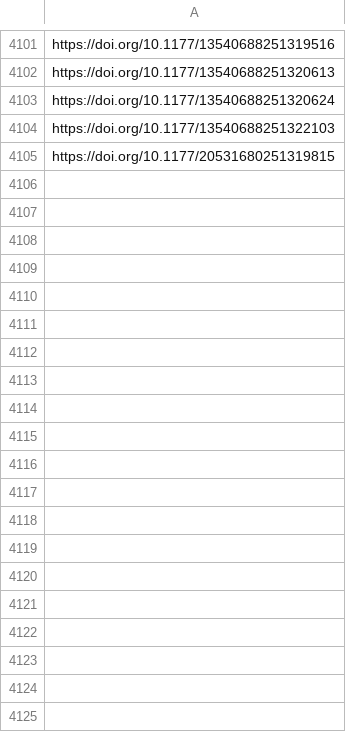
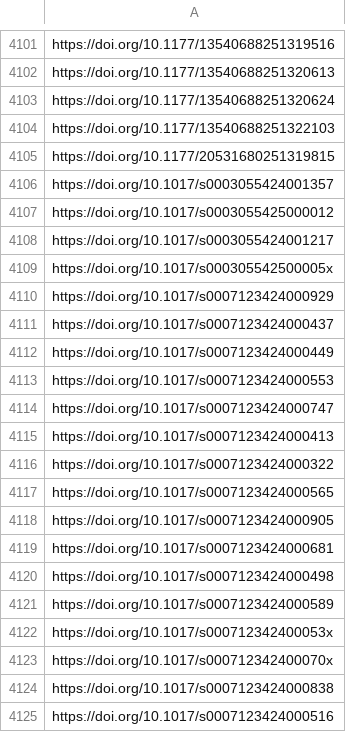
Before and after one commit to jacob-long/picnic, a CSV file: memory/politics_urls.csv, drawn as a sheet; only a part is shown, gaps mark what is left out; the diff covers the shown part only; the diff names each change by its address in the sheet, - before the commit and + after, or states it on an @@ line.

```diff
--- a/memory/politics_urls.csv
+++ b/memory/politics_urls.csv
+row 4106: https://doi.org/10.1017/s0003055424001357
+row 4107: https://doi.org/10.1017/s0003055425000012
+row 4108: https://doi.org/10.1017/s0003055424001217
+row 4109: https://doi.org/10.1017/s000305542500005x
+row 4110: https://doi.org/10.1017/s0007123424000929
+row 4111: https://doi.org/10.1017/s0007123424000437
+row 4112: https://doi.org/10.1017/s0007123424000449
+row 4113: https://doi.org/10.1017/s0007123424000553
+row 4114: https://doi.org/10.1017/s0007123424000747
+row 4115: https://doi.org/10.1017/s0007123424000413
+row 4116: https://doi.org/10.1017/s0007123424000322
+row 4117: https://doi.org/10.1017/s0007123424000565
+row 4118: https://doi.org/10.1017/s0007123424000905
+row 4119: https://doi.org/10.1017/s0007123424000681
+row 4120: https://doi.org/10.1017/s0007123424000498
+row 4121: https://doi.org/10.1017/s0007123424000589
+row 4122: https://doi.org/10.1017/s000712342400053x
+row 4123: https://doi.org/10.1017/s000712342400070x
+row 4124: https://doi.org/10.1017/s0007123424000838
+row 4125: https://doi.org/10.1017/s0007123424000516
```
Also changed, not shown: 36 added rows elsewhere in this file, memory/communication_urls.csv, memory/po_urls.csv, 11 other files.
